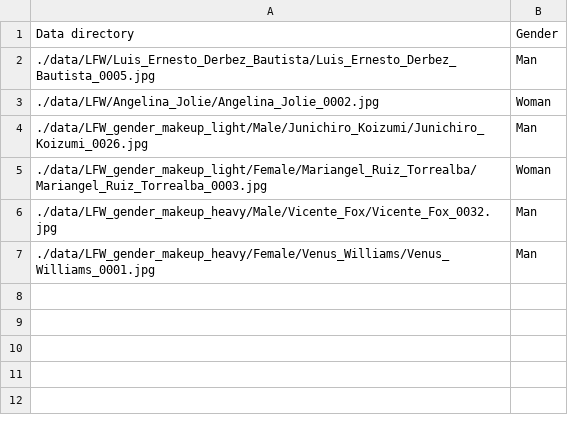
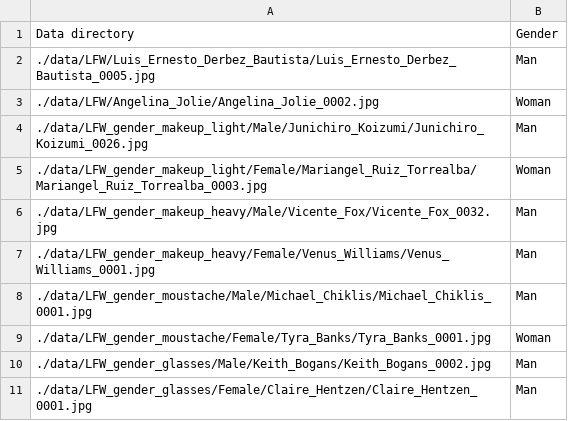
Before and after one commit to sushii2001/DeepFace-gender-bias-detection, a CSV file: result/deepface_gui_gender.csv, drawn as a sheet.

```diff
--- a/result/deepface_gui_gender.csv
+++ b/result/deepface_gui_gender.csv
@@ -7 +7,5 @@ Data directory,Gender
 ./data/LFW_gender_makeup_heavy/Female/Venus_Williams/Venus_Williams_0001.jpg,Man
+./data/LFW_gender_moustache/Male/Michael_Chiklis/Michael_Chiklis_0001.jpg,Man
+./data/LFW_gender_moustache/Female/Tyra_Banks/Tyra_Banks_0001.jpg,Woman
+./data/LFW_gender_glasses/Male/Keith_Bogans/Keith_Bogans_0002.jpg,Man
+./data/LFW_gender_glasses/Female/Claire_Hentzen/Claire_Hentzen_0001.jpg,Man
```
Also changed, not shown: result/deepface_gui_face_recognition.csv, 3 other files.
